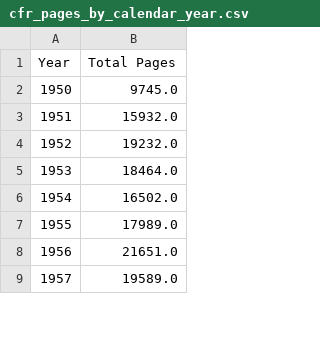
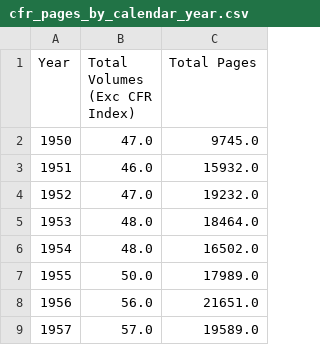
Before and after one commit to regulatorystudies/Reg-Stats, a CSV file: data/cfr_pages/cfr_pages_by_calendar_year.csv, drawn as a sheet; only a part is shown; the diff names each change by its address in the sheet, - before the commit and + after, or states it on an @@ line.

Commit message:
Update CFR pages data
Add volume counts to dataset

```diff
--- a/data/cfr_pages/cfr_pages_by_calendar_year.csv
+++ b/data/cfr_pages/cfr_pages_by_calendar_year.csv
+column B (Total Volumes (Exc CFR Index)), rows 2-9: 47.0 | 46.0 | 47.0 | 48.0 | 48.0 | 50.0 | 56.0 | 57.0
```
Also changed, not shown: 2 other files.
